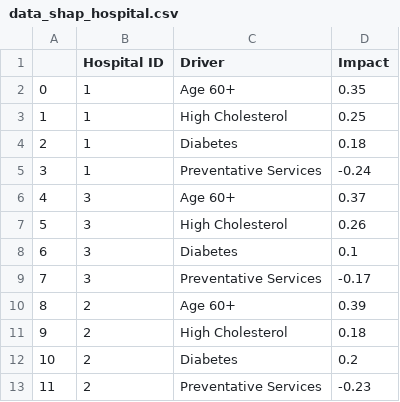
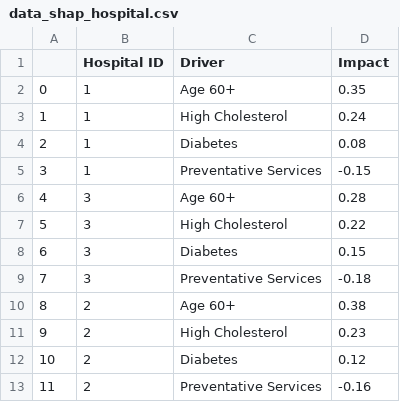
Before and after one commit to mhanauer/drivers_example, a CSV file: data/data_shap_hospital.csv, drawn as a sheet.

```diff
--- a/data/data_shap_hospital.csv
+++ b/data/data_shap_hospital.csv
@@ -2,12 +2,12 @@
 0,1,Age 60+,0.35
-1,1,High Cholesterol,0.25
-2,1,Diabetes,0.18
-3,1,Preventative Services,-0.24
-4,3,Age 60+,0.37
-5,3,High Cholesterol,0.26
-6,3,Diabetes,0.1
-7,3,Preventative Services,-0.17
-8,2,Age 60+,0.39
-9,2,High Cholesterol,0.18
-10,2,Diabetes,0.2
-11,2,Preventative Services,-0.23
+1,1,High Cholesterol,0.24
+2,1,Diabetes,0.08
+3,1,Preventative Services,-0.15
+4,3,Age 60+,0.28
+5,3,High Cholesterol,0.22
+6,3,Diabetes,0.15
+7,3,Preventative Services,-0.18
+8,2,Age 60+,0.38
+9,2,High Cholesterol,0.23
+10,2,Diabetes,0.12
+11,2,Preventative Services,-0.16
```
Also changed, not shown: 11 other files.
